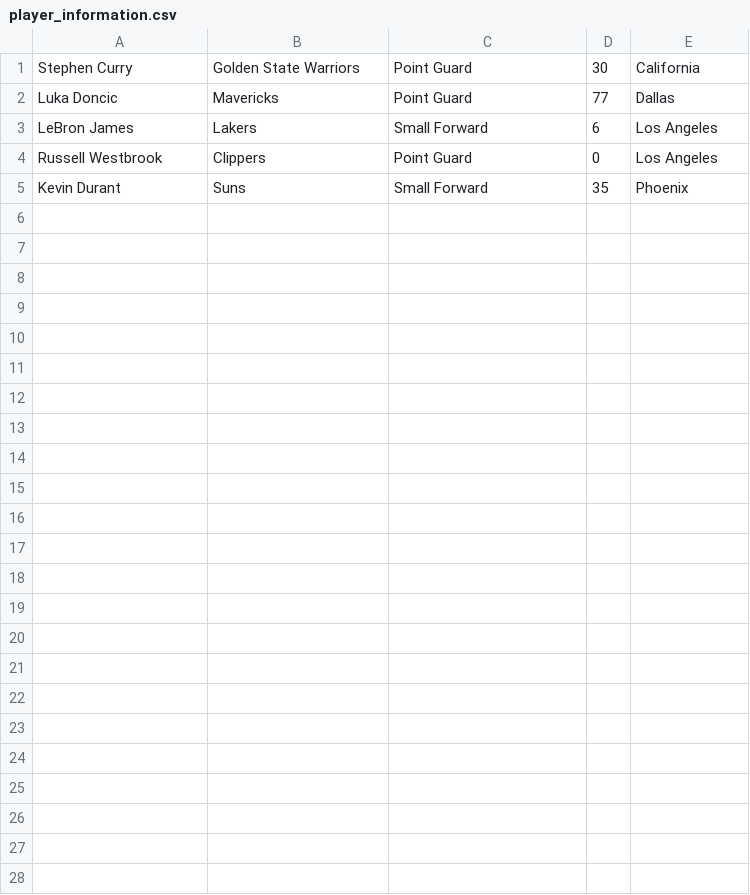
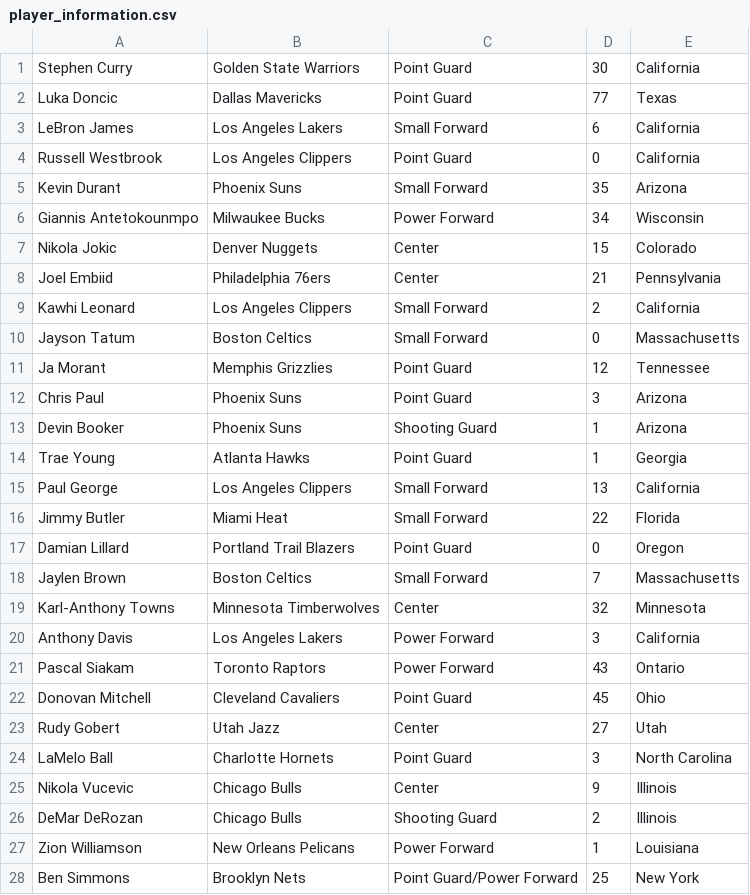
Before and after one commit to krisvalerio02/NBA-Wiki-Game, a CSV file: flaskr/player_information.csv, drawn as a sheet.

```diff
--- a/flaskr/player_information.csv
+++ b/flaskr/player_information.csv
@@ -1,5 +1,28 @@
 Stephen Curry, Golden State Warriors, Point Guard, 30, California,
-Luka Doncic, Mavericks, Point Guard, 77, Dallas,
-LeBron James, Lakers, Small Forward, 6, Los Angeles,
-Russell Westbrook, Clippers, Point Guard, 0, Los Angeles,
-Kevin Durant, Suns, Small Forward, 35, Phoenix,
+Luka Doncic, Dallas Mavericks, Point Guard, 77, Texas,
+LeBron James, Los Angeles Lakers, Small Forward, 6, California,
+Russell Westbrook, Los Angeles Clippers, Point Guard, 0, California,
+Kevin Durant, Phoenix Suns, Small Forward, 35, Arizona,
+Giannis Antetokounmpo, Milwaukee Bucks, Power Forward, 34, Wisconsin,
+Nikola Jokic, Denver Nuggets, Center, 15, Colorado,
+Joel Embiid, Philadelphia 76ers, Center, 21, Pennsylvania,
+Kawhi Leonard,Los Angeles Clippers,Small Forward,2,California,
+Jayson Tatum,Boston Celtics,Small Forward,0,Massachusetts,
+Ja Morant,Memphis Grizzlies,Point Guard,12,Tennessee,
+Chris Paul,Phoenix Suns,Point Guard,3,Arizona,
+Devin Booker,Phoenix Suns,Shooting Guard,1,Arizona,
+Trae Young,Atlanta Hawks,Point Guard,1,Georgia,
+Paul George,Los Angeles Clippers,Small Forward,13,California,
+Jimmy Butler,Miami Heat,Small Forward,22,Florida,
+Damian Lillard,Portland Trail Blazers,Point Guard,0,Oregon,
+Jaylen Brown,Boston Celtics,Small Forward,7,Massachusetts,
+Karl-Anthony Towns,Minnesota Timberwolves,Center,32,Minnesota,
+Anthony Davis,Los Angeles Lakers,Power Forward,3,California,
+Pascal Siakam,Toronto Raptors,Power Forward,43,Ontario,
+Donovan Mitchell,Cleveland Cavaliers,Point Guard,45,Ohio,
+Rudy Gobert,Utah Jazz,Center,27,Utah
+LaMelo Ball,Charlotte Hornets,Point Guard,3,North Carolina,
+Nikola Vucevic,Chicago Bulls,Center,9,Illinois,
+DeMar DeRozan,Chicago Bulls,Shooting Guard,2,Illinois,
+Zion Williamson,New Orleans Pelicans,Power Forward,1,Louisiana,
+Ben Simmons,Brooklyn Nets,Point Guard/Power Forward,25,New York,
```
Also changed, not shown: 13 other files.
